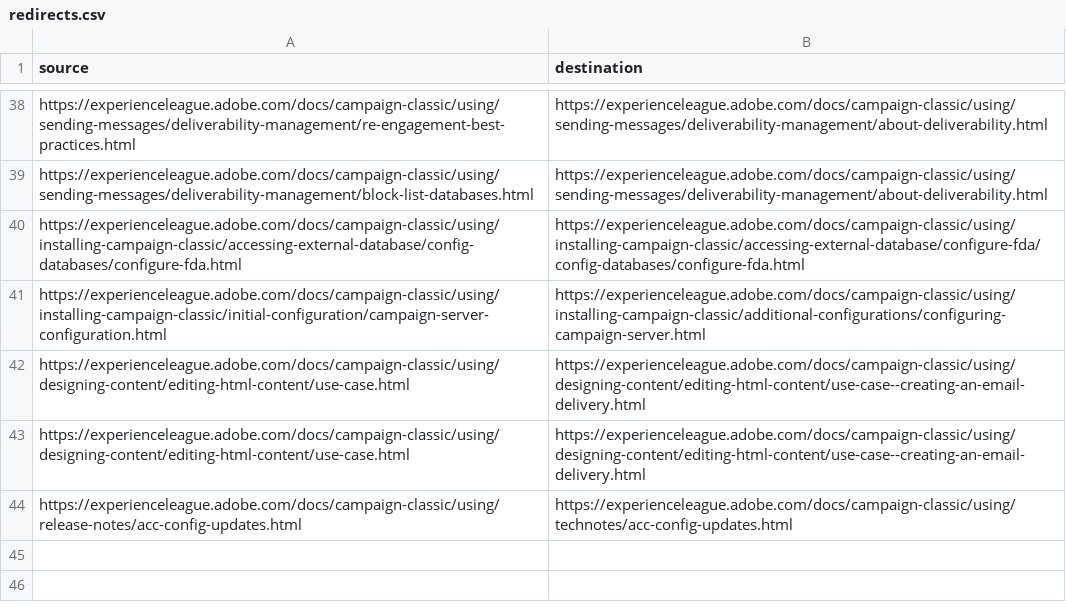
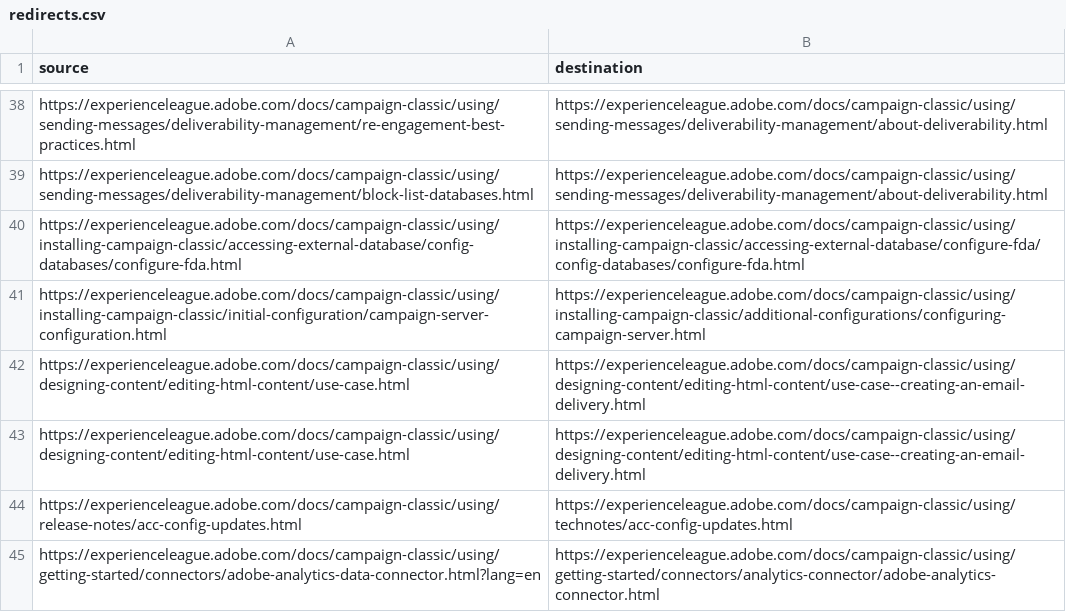
Before and after one commit to AdobeDocs/campaign-classic.en, a CSV file: help/redirects.csv, drawn as a sheet; only a part is shown, gaps mark what is left out; the diff names each change by its address in the sheet, - before the commit and + after, or states it on an @@ line.

Commit message:
update redirect

```diff
--- a/help/redirects.csv
+++ b/help/redirects.csv
+row 45: https://experienceleague.adobe.com/docs/campaign-classic/using/getting-started/connectors/adobe-analytics-data-connector.html?lang=en | https://experienceleague.adobe.com/docs/campaign-classic/using/getting-started/connectors/analytics-connector/adobe-analytics-connector.html
```
